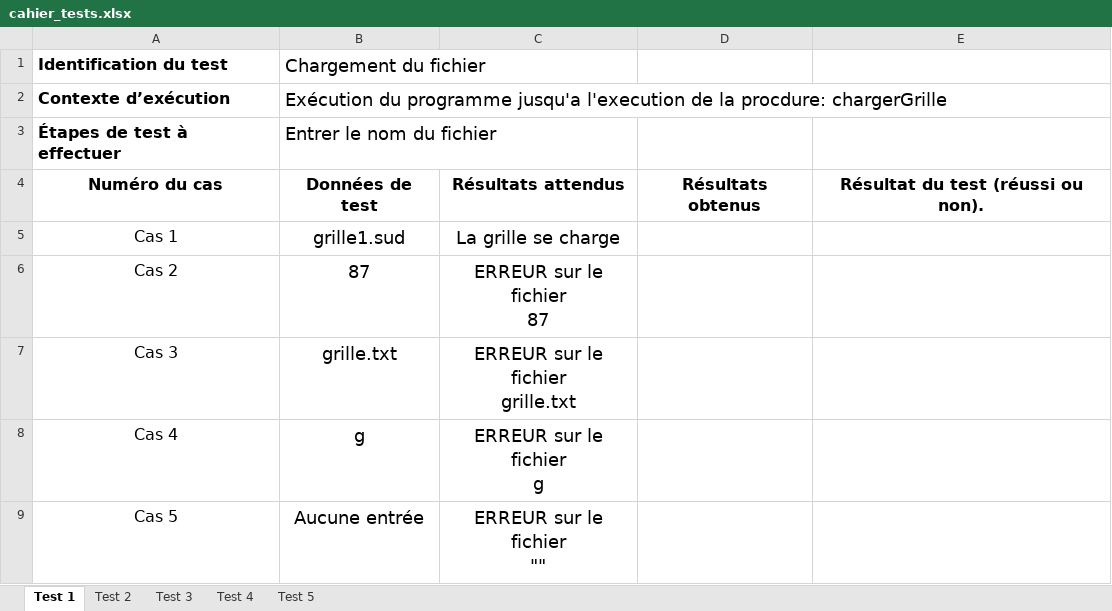
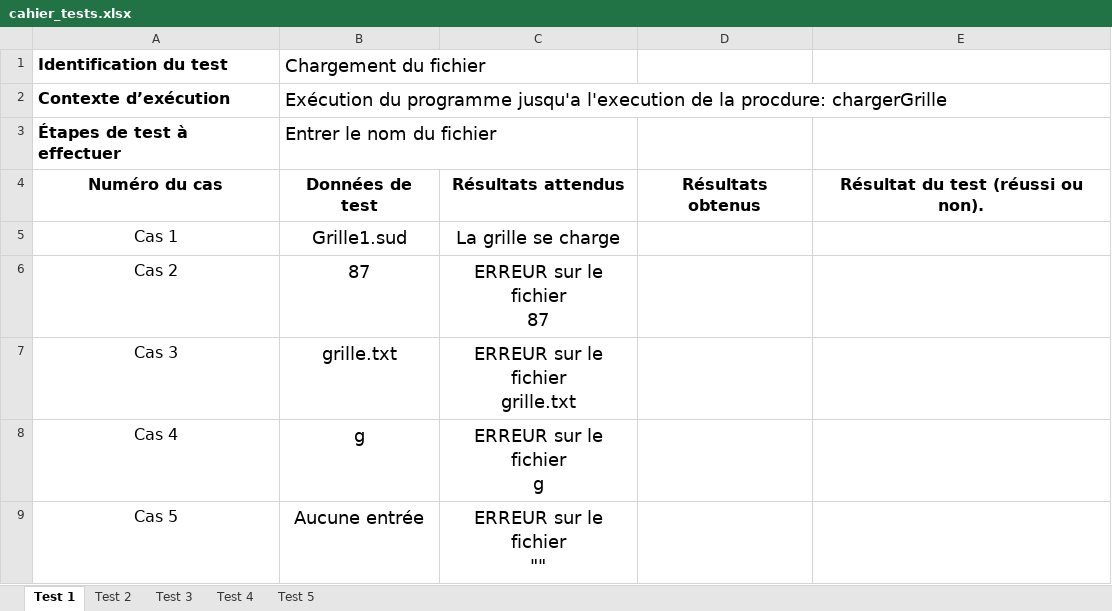
Before and after one commit to adam-deruelle/Sudoku, an Excel workbook: cahier_tests.xlsx, sheet Test 1, drawn as a sheet; values as stored, in another font and other column widths than the file's, no borders; charts and pictures not drawn; the diff names each change by its address in the sheet, - before the commit and + after, or states it on an @@ line.

Commit message:
Réctification du test 1 grille1.sud -> Grille1.sud

```diff
--- a/cahier_tests.xlsx (sheet Test 1)
+++ b/cahier_tests.xlsx (sheet Test 1)
-B5 (Chargement du fichier): grille1.sud
+B5 (Chargement du fichier): Grille1.sud
```
Also changed, not shown: sheet Test 2.
